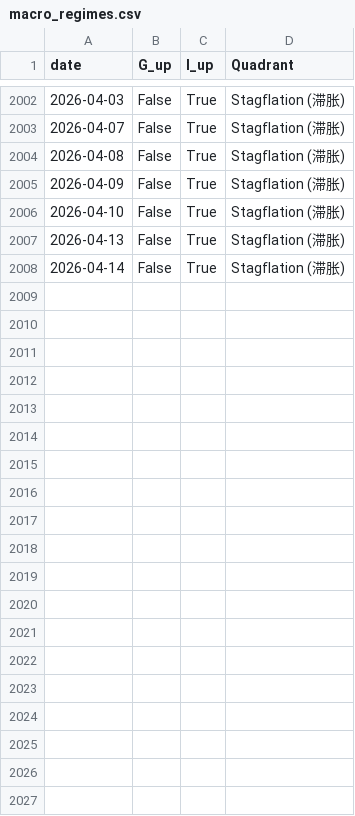
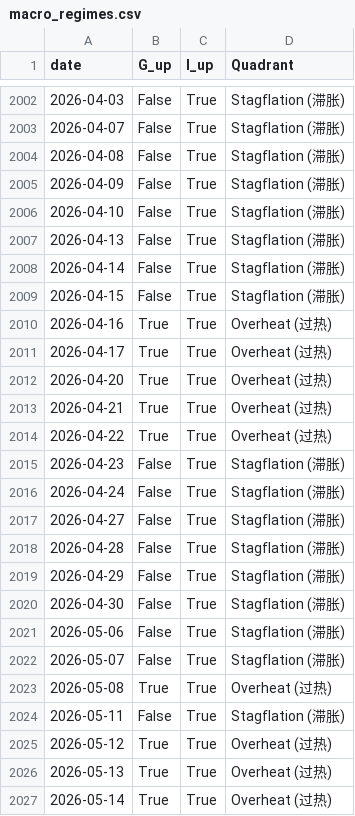
Before and after one commit to chievan/marco_factors, a CSV file: strategy/outputs/data/macro_regimes.csv, drawn as a sheet; only a part is shown, gaps mark what is left out.

```diff
--- a/strategy/outputs/data/macro_regimes.csv
+++ b/strategy/outputs/data/macro_regimes.csv
@@ -2008 +2008,20 @@ date,G_up,I_up,Quadrant
 2026-04-14,False,True,Stagflation (滞胀)
+2026-04-15,False,True,Stagflation (滞胀)
+2026-04-16,True,True,Overheat (过热)
+2026-04-17,True,True,Overheat (过热)
+2026-04-20,True,True,Overheat (过热)
+2026-04-21,True,True,Overheat (过热)
+2026-04-22,True,True,Overheat (过热)
+2026-04-23,False,True,Stagflation (滞胀)
+2026-04-24,False,True,Stagflation (滞胀)
+2026-04-27,False,True,Stagflation (滞胀)
+2026-04-28,False,True,Stagflation (滞胀)
+2026-04-29,False,True,Stagflation (滞胀)
+2026-04-30,False,True,Stagflation (滞胀)
+2026-05-06,False,True,Stagflation (滞胀)
+2026-05-07,False,True,Stagflation (滞胀)
+2026-05-08,True,True,Overheat (过热)
+2026-05-11,False,True,Stagflation (滞胀)
+2026-05-12,True,True,Overheat (过热)
+2026-05-13,True,True,Overheat (过热)
+2026-05-14,True,True,Overheat (过热)
```
Also changed, not shown: factors/macro_factor_database.csv, factors/raw_macro_benchmarks.csv, 14 other files.
